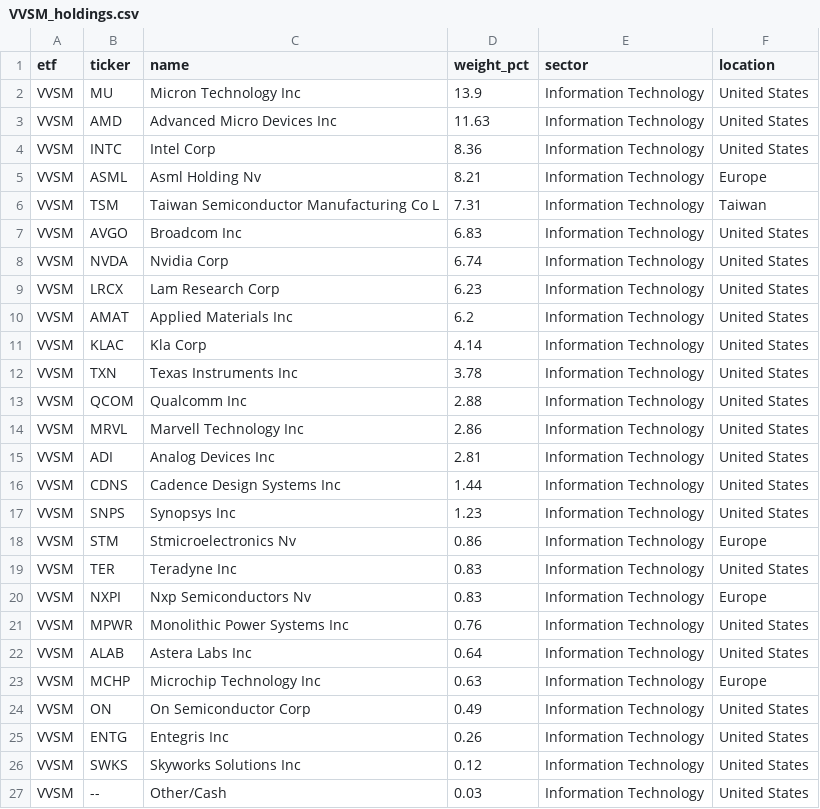
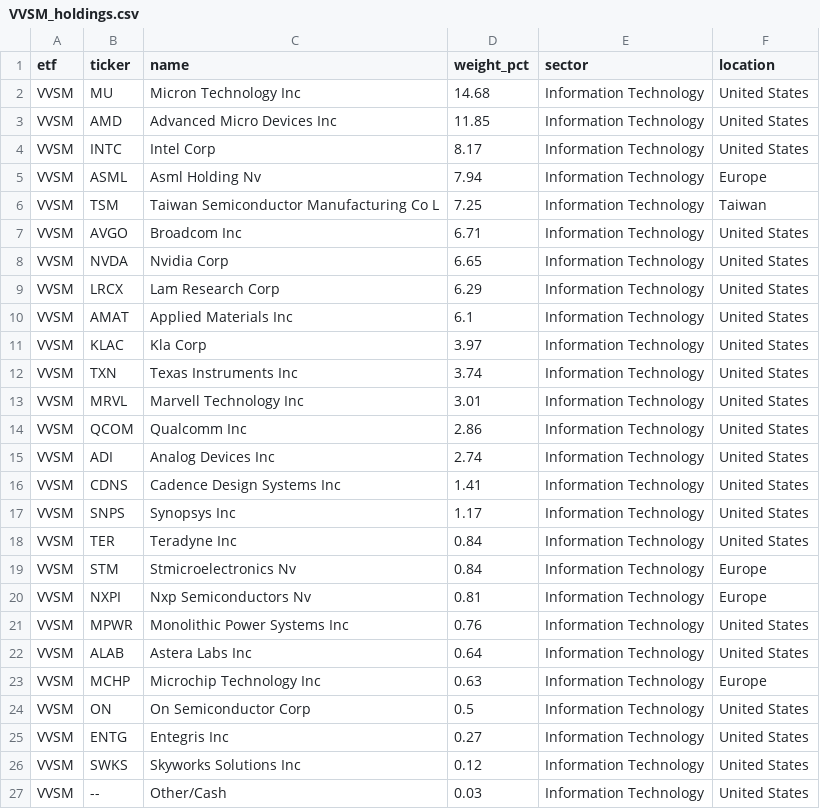
Before and after one commit to AndyOPDev/portfolio-tracker, a CSV file: data/holdings/VVSM_holdings.csv, drawn as a sheet.

```diff
--- a/data/holdings/VVSM_holdings.csv
+++ b/data/holdings/VVSM_holdings.csv
@@ -1,21 +1,21 @@
 etf,ticker,name,weight_pct,sector,location
-VVSM,MU,Micron Technology Inc,13.9,Information Technology,United States
-VVSM,AMD,Advanced Micro Devices Inc,11.63,Information Technology,United States
-VVSM,INTC,Intel Corp,8.36,Information Technology,United States
-VVSM,ASML,Asml Holding Nv,8.21,Information Technology,Europe
-VVSM,TSM,Taiwan Semiconductor Manufacturing Co L,7.31,Information Technology,Taiwan
-VVSM,AVGO,Broadcom Inc,6.83,Information Technology,United States
-VVSM,NVDA,Nvidia Corp,6.74,Information Technology,United States
-VVSM,LRCX,Lam Research Corp,6.23,Information Technology,United States
-VVSM,AMAT,Applied Materials Inc,6.2,Information Technology,United States
-VVSM,KLAC,Kla Corp,4.14,Information Technology,United States
-VVSM,TXN,Texas Instruments Inc,3.78,Information Technology,United States
-VVSM,QCOM,Qualcomm Inc,2.88,Information Technology,United States
-VVSM,MRVL,Marvell Technology Inc,2.86,Information Technology,United States
-VVSM,ADI,Analog Devices Inc,2.81,Information Technology,United States
-VVSM,CDNS,Cadence Design Systems Inc,1.44,Information Technology,United States
-VVSM,SNPS,Synopsys Inc,1.23,Information Technology,United States
-VVSM,STM,Stmicroelectronics Nv,0.86,Information Technology,Europe
-VVSM,TER,Teradyne Inc,0.83,Information Technology,United States
-VVSM,NXPI,Nxp Semiconductors Nv,0.83,Information Technology,Europe
+VVSM,MU,Micron Technology Inc,14.68,Information Technology,United States
+VVSM,AMD,Advanced Micro Devices Inc,11.85,Information Technology,United States
+VVSM,INTC,Intel Corp,8.17,Information Technology,United States
+VVSM,ASML,Asml Holding Nv,7.94,Information Technology,Europe
+VVSM,TSM,Taiwan Semiconductor Manufacturing Co L,7.25,Information Technology,Taiwan
+VVSM,AVGO,Broadcom Inc,6.71,Information Technology,United States
+VVSM,NVDA,Nvidia Corp,6.65,Information Technology,United States
+VVSM,LRCX,Lam Research Corp,6.29,Information Technology,United States
+VVSM,AMAT,Applied Materials Inc,6.1,Information Technology,United States
+VVSM,KLAC,Kla Corp,3.97,Information Technology,United States
+VVSM,TXN,Texas Instruments Inc,3.74,Information Technology,United States
+VVSM,MRVL,Marvell Technology Inc,3.01,Information Technology,United States
+VVSM,QCOM,Qualcomm Inc,2.86,Information Technology,United States
+VVSM,ADI,Analog Devices Inc,2.74,Information Technology,United States
+VVSM,CDNS,Cadence Design Systems Inc,1.41,Information Technology,United States
+VVSM,SNPS,Synopsys Inc,1.17,Information Technology,United States
+VVSM,TER,Teradyne Inc,0.84,Information Technology,United States
+VVSM,STM,Stmicroelectronics Nv,0.84,Information Technology,Europe
+VVSM,NXPI,Nxp Semiconductors Nv,0.81,Information Technology,Europe
 VVSM,MPWR,Monolithic Power Systems Inc,0.76,Information Technology,United States
@@ -23,4 +23,4 @@ VVSM,ALAB,Astera Labs Inc,0.64,Information Technology,United States
 VVSM,MCHP,Microchip Technology Inc,0.63,Information Technology,Europe
-VVSM,ON,On Semiconductor Corp,0.49,Information Technology,United States
-VVSM,ENTG,Entegris Inc,0.26,Information Technology,United States
+VVSM,ON,On Semiconductor Corp,0.5,Information Technology,United States
+VVSM,ENTG,Entegris Inc,0.27,Information Technology,United States
 VVSM,SWKS,Skyworks Solutions Inc,0.12,Information Technology,United States
```
Also changed, not shown: 3 other files.
